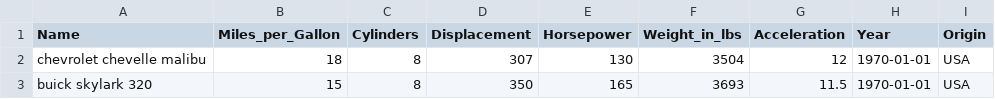
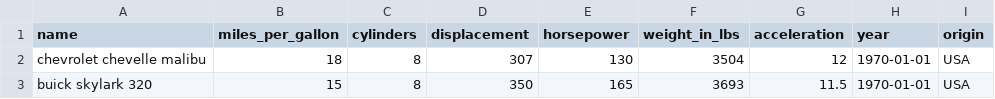
Before and after one commit to uwdata/draco, a CSV file: examples/data/cars.csv, drawn as a sheet; only a part is shown.

Commit message:
Don’t use capitalized field names

```diff
--- a/examples/data/cars.csv
+++ b/examples/data/cars.csv
@@ -1,2 +1,2 @@
-"Name","Miles_per_Gallon","Cylinders","Displacement","Horsepower","Weight_in_lbs","Acceleration","Year","Origin"
+"name","miles_per_gallon","cylinders","displacement","horsepower","weight_in_lbs","acceleration","year","origin"
 "chevrolet chevelle malibu","18","8","307","130","3504","12","1970-01-01","USA"
```
Also changed, not shown: 2 other files.
